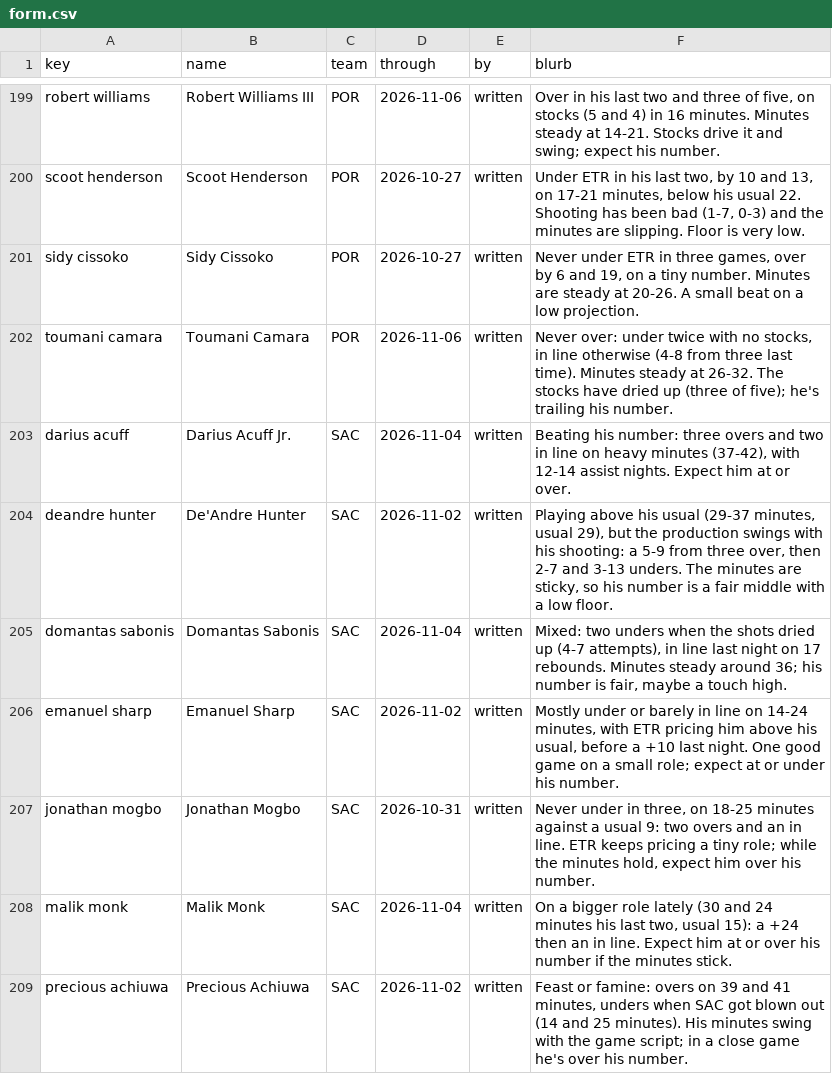
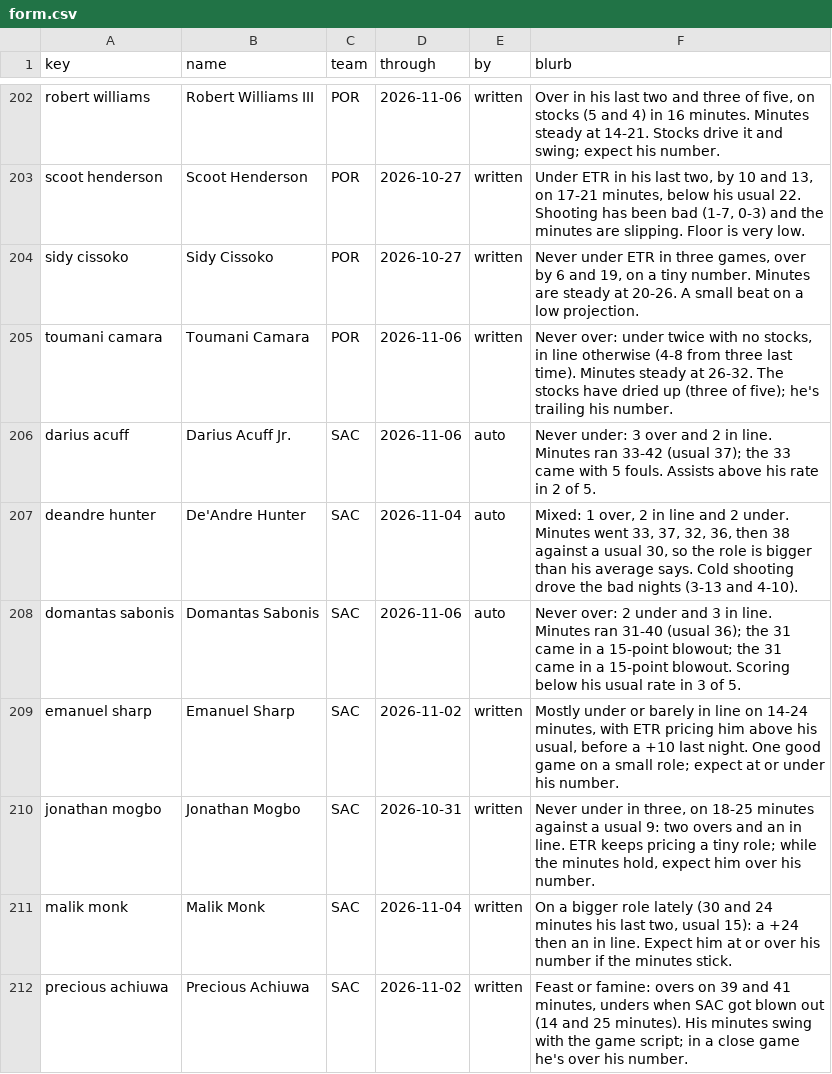
Before and after one commit to JonBoyBeats/br_rankings, a CSV file: analysis/nba/form.csv, drawn as a sheet; only a part is shown, gaps mark what is left out; the diff covers the shown part only.

```diff
--- a/analysis/nba/form.csv
+++ b/analysis/nba/form.csv
@@ -202,5 +205,5 @@ sidy cissoko,Sidy Cissoko,POR,2026-10-27,written,"Never under ETR in three games
 toumani camara,Toumani Camara,POR,2026-11-06,written,"Never over: under twice with no stocks, in line otherwise (4-8 from three last time). Minutes steady at 26-32. The stocks have dried up (three of five); he's trailing his number."
-darius acuff,Darius Acuff Jr.,SAC,2026-11-04,written,"Beating his number: three overs and two in line on heavy minutes (37-42), with 12-14 assist nights. Expect him at or over."
-deandre hunter,De'Andre Hunter,SAC,2026-11-02,written,"Playing above his usual (29-37 minutes, usual 29), but the production swings with his shooting: a 5-9 from three over, then 2-7 and 3-13 unders. The minutes are sticky, so his number is a fair middle with a low floor."
-domantas sabonis,Domantas Sabonis,SAC,2026-11-04,written,"Mixed: two unders when the shots dried up (4-7 attempts), in line last night on 17 rebounds. Minutes steady around 36; his number is fair, maybe a touch high."
+darius acuff,Darius Acuff Jr.,SAC,2026-11-06,auto,Never under: 3 over and 2 in line. Minutes ran 33-42 (usual 37); the 33 came with 5 fouls. Assists above his rate in 2 of 5.
+deandre hunter,De'Andre Hunter,SAC,2026-11-04,auto,"Mixed: 1 over, 2 in line and 2 under. Minutes went 33, 37, 32, 36, then 38 against a usual 30, so the role is bigger than his average says. Cold shooting drove the bad nights (3-13 and 4-10)."
+domantas sabonis,Domantas Sabonis,SAC,2026-11-06,auto,Never over: 2 under and 3 in line. Minutes ran 31-40 (usual 36); the 31 came in a 15-point blowout; the 31 came in a 15-point blowout. Scoring below his usual rate in 3 of 5.
 emanuel sharp,Emanuel Sharp,SAC,2026-11-02,written,"Mostly under or barely in line on 14-24 minutes, with ETR pricing him above his usual, before a +10 last night. One good game on a small role; expect at or under his number."
```
Also changed, not shown: 3 added rows and 98 edited cells elsewhere in this file, analysis/nba/takes/2026-11-08_recent.csv, 1 other file.
